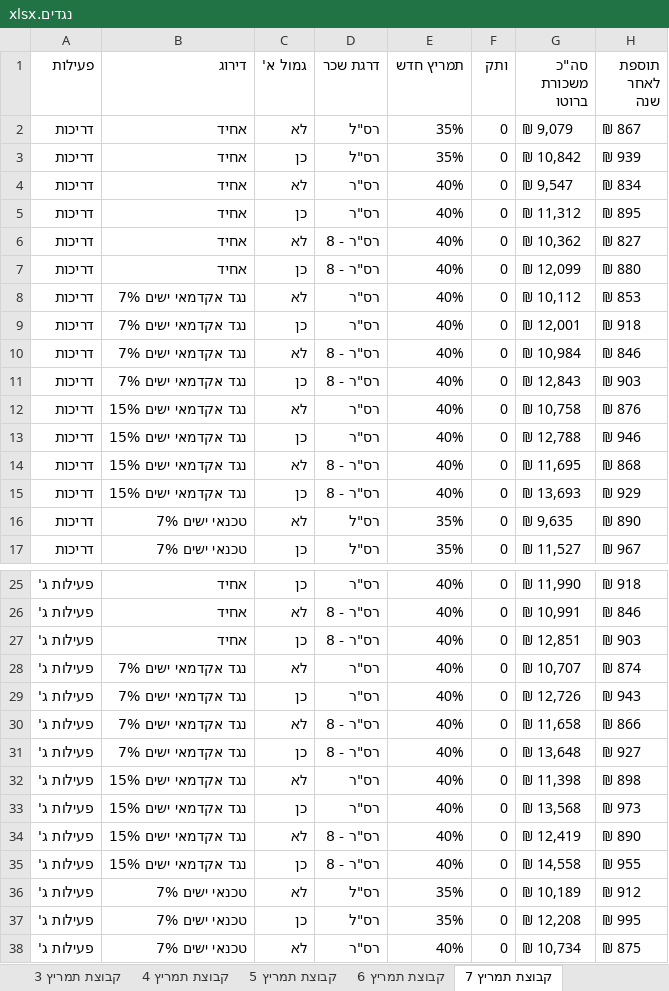
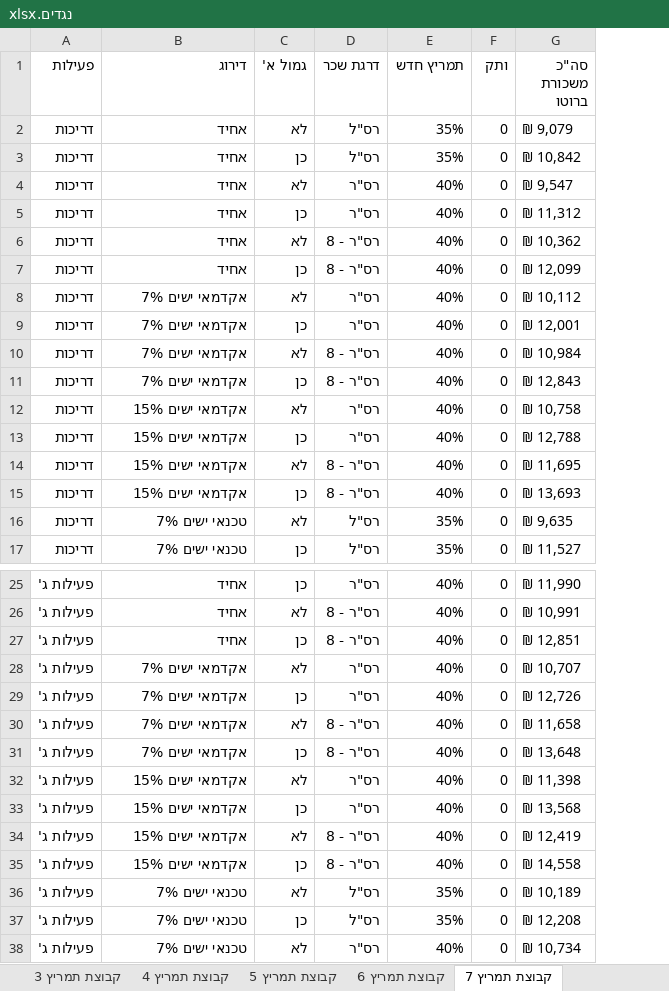
Before and after one commit to hilanoam/salary-book, an Excel workbook: נגדים.xlsx, sheet קבוצת תמריץ 7, drawn as a sheet; only a part is shown, gaps mark what is left out; values as stored, in another font and other column widths than the file's, no cell formats; the diff covers the shown part only; the diff names each change by its address in the sheet, - before the commit and + after, or states it on an @@ line.

```diff
--- a/נגדים.xlsx (sheet קבוצת תמריץ 7)
+++ b/נגדים.xlsx (sheet קבוצת תמריץ 7)
-column H (תוספת לאחר שנה), rows 2-17: ₪ 867 | ₪ 939 | ₪ 834 | ₪ 895 | ₪ 827 | ₪ 880 | ₪ 853 | ₪ 918 | ₪ 846 | ₪ 903 | ₪ 876 | ₪ 946 | ₪ 868 | ₪ 929 | ₪ 890 | ₪ 967; rows 25-38: ₪ 918 | ₪ 846 | ₪ 903 | ₪ 874 | ₪ 943 | ₪ 866 | ₪ 927 | ₪ 898 | ₪ 973 | ₪ 890 | ₪ 955 | ₪ 912 | ₪ 995 | ₪ 875
-B8:B11 (דירוג): נגד אקדמאי ישים 7%
+B8:B11 (דירוג): אקדמאי ישים 7%
-B12:B15 (דירוג): נגד אקדמאי ישים 15%
+B12:B15 (דירוג): אקדמאי ישים 15%
-B28:B31 (דירוג): נגד אקדמאי ישים 7%
+B28:B31 (דירוג): אקדמאי ישים 7%
-B32:B35 (דירוג): נגד אקדמאי ישים 15%
+B32:B35 (דירוג): אקדמאי ישים 15%
```
Also changed, not shown: 240 edited cells elsewhere in this sheet, sheet קבוצת תמריץ 8, sheet קבוצת תמריץ 5, sheet קבוצת תמריץ 6, sheet קבוצת תמריץ 3, sheet קבוצת תמריץ 4, sheet קבוצת תמריץ 1, 1 more sheet, other sheet tabs, cell formats, hidden cells, משפטנים.xlsx, רפק.xlsx, 23 other files.
